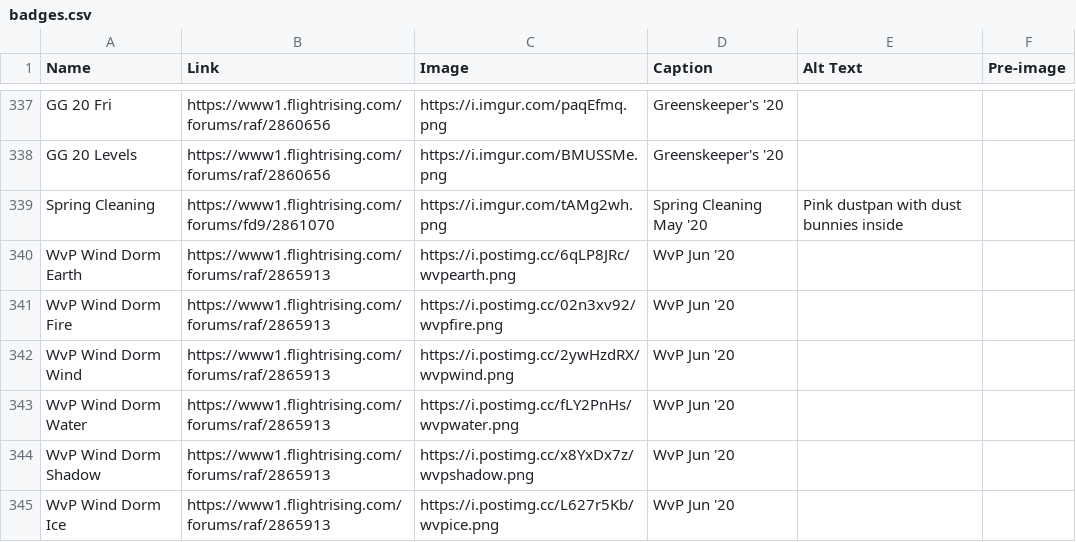
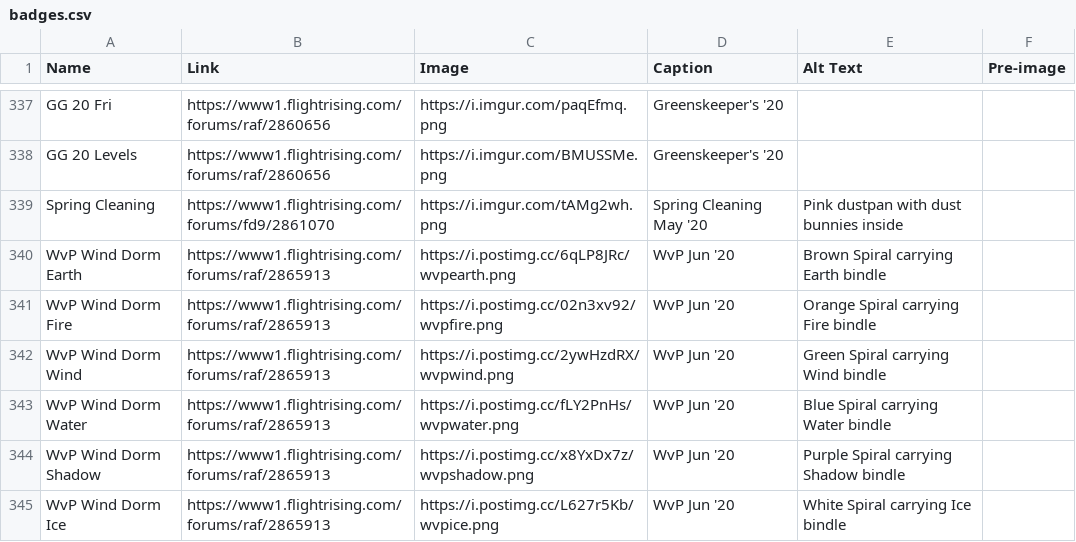
Before and after one commit to snipe-205777/dragon-bios, a CSV file: scripts/badges.csv, drawn as a sheet; only a part is shown, gaps mark what is left out; the diff covers the shown part only.

Commit message:
alt text for oof badges

```diff
--- a/scripts/badges.csv
+++ b/scripts/badges.csv
@@ -339,7 +339,7 @@ GG 20 Levels, https://www1.flightrising.com/forums/raf/2860656, https://i.imgur.
 Spring Cleaning, https://www1.flightrising.com/forums/fd9/2861070, https://i.imgur.com/tAMg2wh.png, Spring Cleaning May '20, Pink dustpan with dust bunnies inside,
-WvP Wind Dorm Earth, https://www1.flightrising.com/forums/raf/2865913, https://i.postimg.cc/6qLP8JRc/wvpearth.png, WvP Jun '20,,
-WvP Wind Dorm Fire, https://www1.flightrising.com/forums/raf/2865913, https://i.postimg.cc/02n3xv92/wvpfire.png, WvP Jun '20,,
-WvP Wind Dorm Wind, https://www1.flightrising.com/forums/raf/2865913, https://i.postimg.cc/2ywHzdRX/wvpwind.png, WvP Jun '20,,
-WvP Wind Dorm Water, https://www1.flightrising.com/forums/raf/2865913, https://i.postimg.cc/fLY2PnHs/wvpwater.png, WvP Jun '20,,
-WvP Wind Dorm Shadow, https://www1.flightrising.com/forums/raf/2865913, https://i.postimg.cc/x8YxDx7z/wvpshadow.png, WvP Jun '20,,
-WvP Wind Dorm Ice, https://www1.flightrising.com/forums/raf/2865913, https://i.postimg.cc/L627r5Kb/wvpice.png, WvP Jun '20,,
+WvP Wind Dorm Earth, https://www1.flightrising.com/forums/raf/2865913, https://i.postimg.cc/6qLP8JRc/wvpearth.png, WvP Jun '20, Brown Spiral carrying Earth bindle,
+WvP Wind Dorm Fire, https://www1.flightrising.com/forums/raf/2865913, https://i.postimg.cc/02n3xv92/wvpfire.png, WvP Jun '20, Orange Spiral carrying Fire bindle,
+WvP Wind Dorm Wind, https://www1.flightrising.com/forums/raf/2865913, https://i.postimg.cc/2ywHzdRX/wvpwind.png, WvP Jun '20, Green Spiral carrying Wind bindle,
+WvP Wind Dorm Water, https://www1.flightrising.com/forums/raf/2865913, https://i.postimg.cc/fLY2PnHs/wvpwater.png, WvP Jun '20, Blue Spiral carrying Water bindle,
+WvP Wind Dorm Shadow, https://www1.flightrising.com/forums/raf/2865913, https://i.postimg.cc/x8YxDx7z/wvpshadow.png, WvP Jun '20, Purple Spiral carrying Shadow bindle,
+WvP Wind Dorm Ice, https://www1.flightrising.com/forums/raf/2865913, https://i.postimg.cc/L627r5Kb/wvpice.png, WvP Jun '20, White Spiral carrying Ice bindle,
```
Also changed, not shown: 38 edited cells elsewhere in this file, 2 other files.
